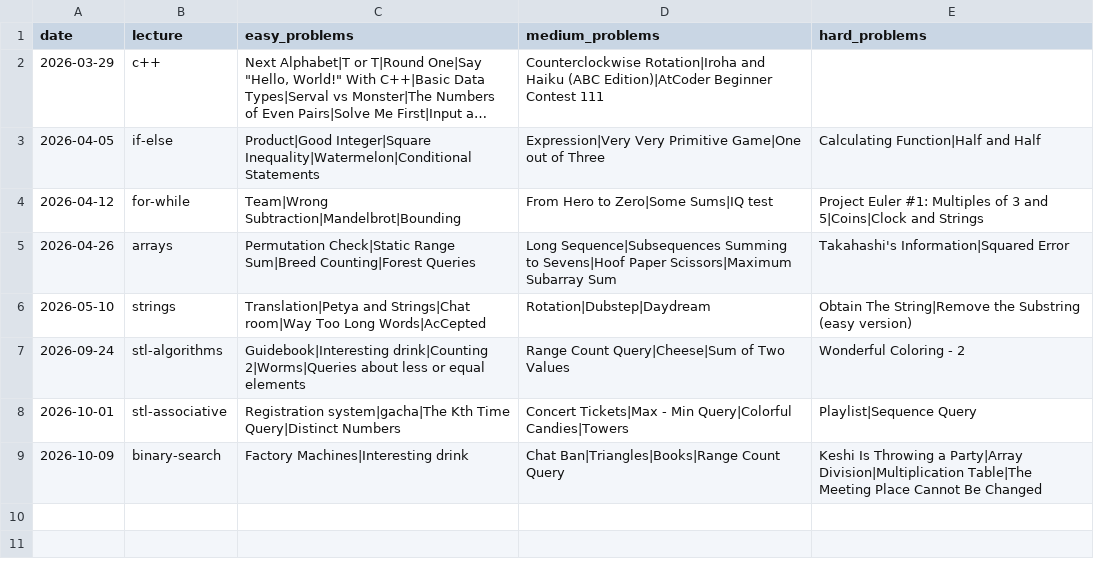
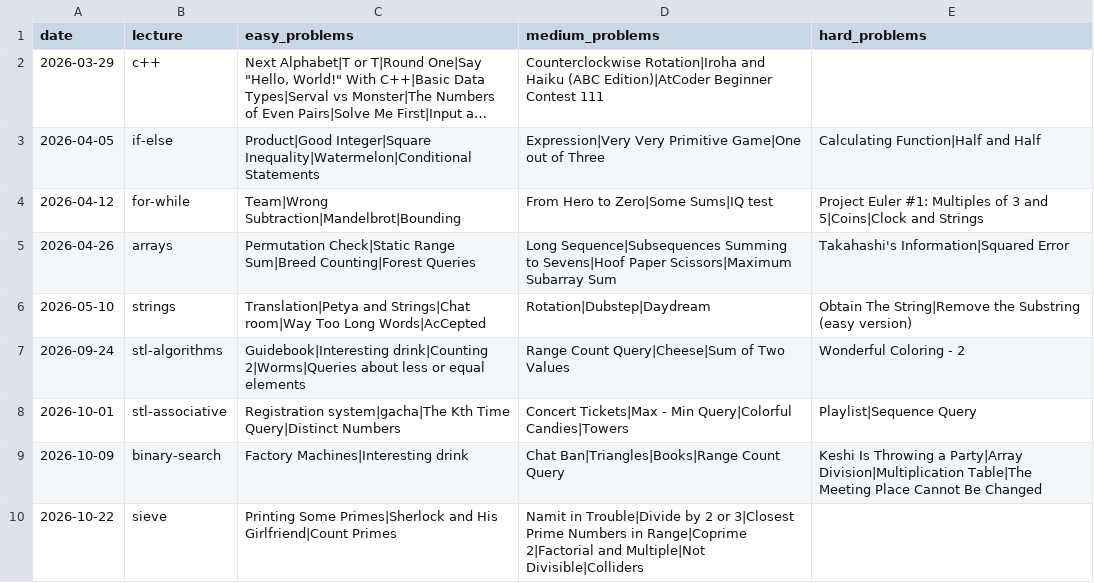
Before and after one commit to ManuelLoaizaV/icpc-pucp-training, a CSV file: data/contests_2026.csv, drawn as a sheet; long unchanged cells end in ….

```diff
--- a/data/contests_2026.csv
+++ b/data/contests_2026.csv
@@ -9 +9,2 @@ date,lecture,easy_problems,medium_problems,hard_problems
 2026-10-09,binary-search,Factory Machines|Interesting drink,Chat Ban|Triangles|Books|Range Count Query,Keshi Is Throwing a Party|Array Division|Multiplication Table|The Meeting Place Cannot Be Changed
+2026-10-22,sieve,Printing Some Primes|Sherlock and His Girlfriend|Count Primes,Namit in Trouble|Divide by 2 or 3|Closest Prime Numbers in Range|Coprime 2|Factorial and Multiple|Not Divisible|Colliders,
```
Also changed, not shown: data/problem_bank.csv, 2 other files.
